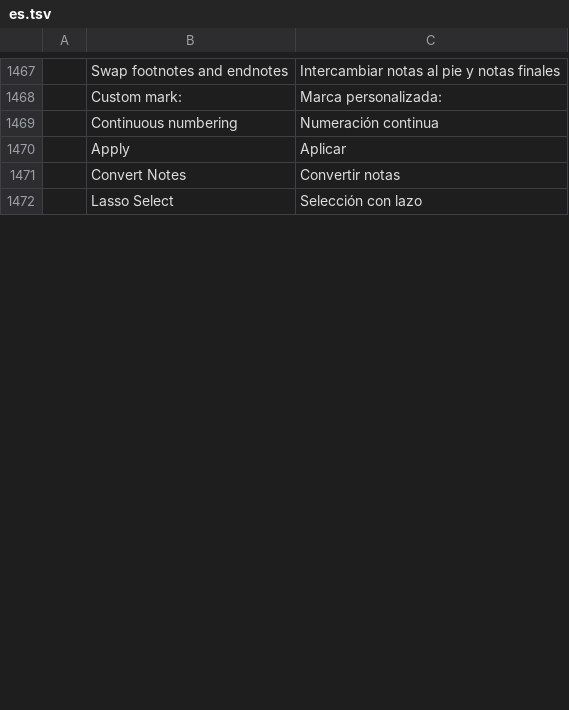
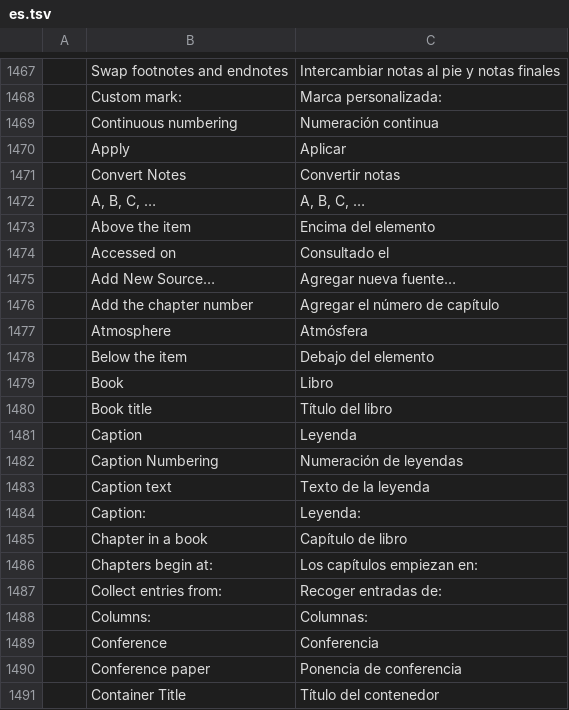
Before and after one commit to 0x-fork/wordcraft, a TSV file: crates/ui-egui/src/i18n/es.tsv, drawn as a sheet; only a part is shown, gaps mark what is left out; the shorter side is filled out with more unchanged rows; the diff covers the shown part only; the diff names each change by its address in the sheet, - before the commit and + after, or states it on an @@ line.

```diff
--- a/crates/ui-egui/src/i18n/es.tsv
+++ b/crates/ui-egui/src/i18n/es.tsv
+row 1472:  | A, B, C, … | A, B, C, …
+row 1473:  | Above the item | Encima del elemento
+row 1474:  | Accessed on | Consultado el
+row 1475:  | Add New Source… | Agregar nueva fuente…
+row 1476:  | Add the chapter number | Agregar el número de capítulo
+row 1477:  | Atmosphere | Atmósfera
+row 1478:  | Below the item | Debajo del elemento
+row 1479:  | Book | Libro
+row 1480:  | Book title | Título del libro
+row 1481:  | Caption | Leyenda
+row 1482:  | Caption Numbering | Numeración de leyendas
+row 1483:  | Caption text | Texto de la leyenda
+row 1484:  | Caption: | Leyenda:
+row 1485:  | Chapter in a book | Capítulo de libro
+row 1486:  | Chapters begin at: | Los capítulos empiezan en:
+row 1487:  | Collect entries from: | Recoger entradas de:
+row 1488:  | Columns: | Columnas:
+row 1489:  | Conference | Conferencia
+row 1490:  | Conference paper | Ponencia de conferencia
+row 1491:  | Container Title | Título del contenedor
```
Also changed, not shown: 78 added rows elsewhere in this file, crates/ui-egui/src/i18n/ja.tsv, crates/ui-egui/src/i18n/pt-br.tsv, 24 other files.
